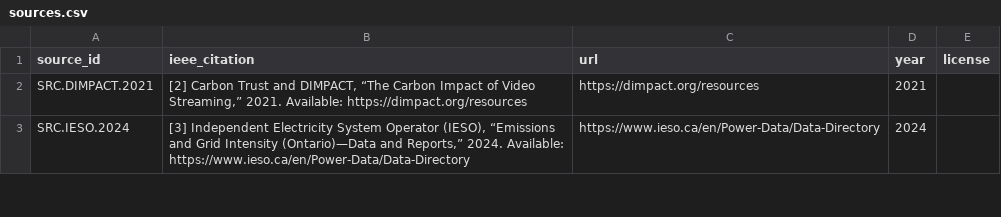
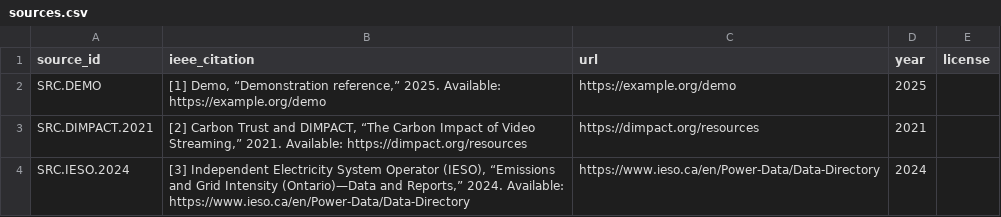
Before and after one commit to chrislyons/carbon-acx, a CSV file: data/sources.csv, drawn as a sheet; only a part is shown.

Commit message:
Enhance placeholder checks for emission factor sources

```diff
--- a/data/sources.csv
+++ b/data/sources.csv
@@ -1,2 +1,3 @@
 source_id,ieee_citation,url,year,license
+SRC.DEMO,"[1] Demo, “Demonstration reference,” 2025. Available: https://example.org/demo",https://example.org/demo,2025,
 SRC.DIMPACT.2021,"[2] Carbon Trust and DIMPACT, “The Carbon Impact of Video Streaming,” 2021. Available: https://dimpact.org/resources",https://dimpact.org/resources,2021,
```
Also changed, not shown: 1 other file.
